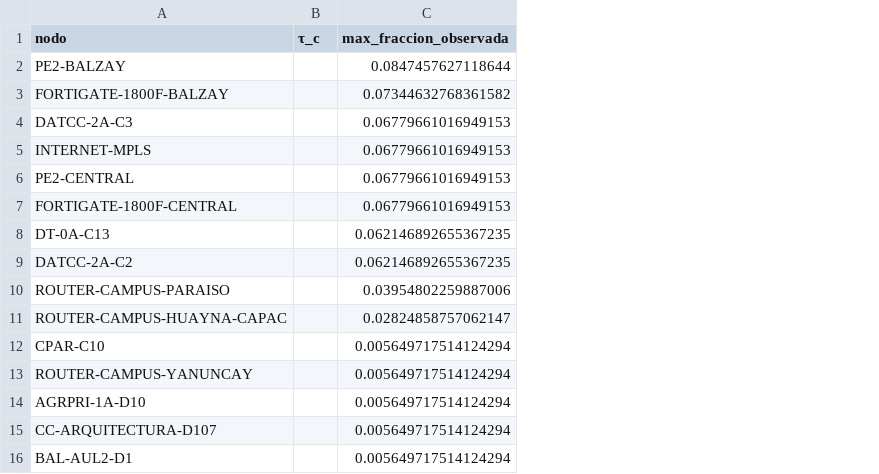
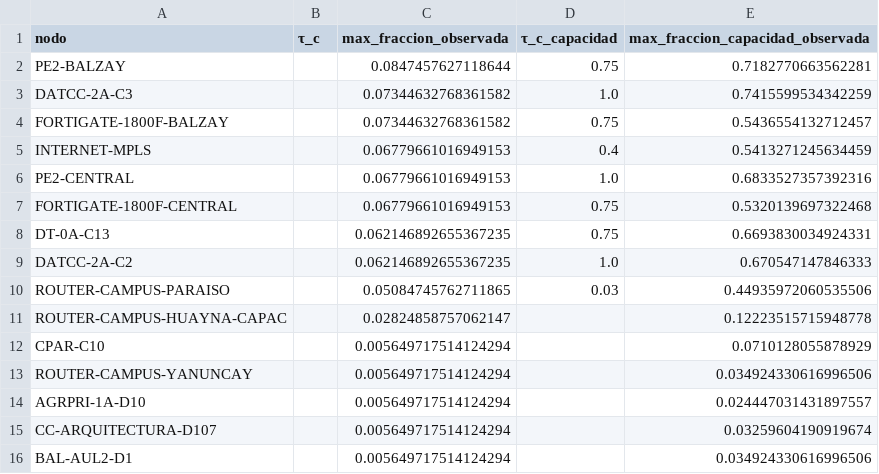
Before and after one commit to chino111160/redes-complejas-ucuenca, a CSV file: analisis/resultados/p9_tau_critico_por_nodo.csv, drawn as a sheet; removed rows and columns are numbered as before the commit, all else as after; the diff names each change by its address in the sheet, - before the commit and + after, or states it on an @@ line.

```diff
--- a/analisis/resultados/p9_tau_critico_por_nodo.csv
+++ b/analisis/resultados/p9_tau_critico_por_nodo.csv
+column D (τ_c_capacidad), row 2: 0.75; rows 4-10: 0.75 | 0.4 | 1.0 | 0.75 | 0.75 | 1.0 | 0.03
+column E (max_fraccion_capacidad_observada), row 2: 0.7182770663562281; rows 4-16: 0.5436554132712457 | 0.5413271245634459 | 0.6833527357392316 | 0.5320139697322468 | 0.6693830034924331 | 0.670547147846333 | 0.44935972060535506 | 0.12223515715948778 | 0.0710128055878929 | 0.034924330616996506 | 0.024447031431897557 | 0.03259604190919674 | 0.034924330616996506
+row 3: DATCC-2A-C3 |  | 0.07344632768361582 | 1.0 | 0.7415599534342259
-row 4: DATCC-2A-C3 |  | 0.06779661016949153
-C10 (max_fraccion_observada): 0.03954802259887006
+C10 (max_fraccion_observada): 0.05084745762711865
```
Also changed, not shown: analisis/resultados/p6_flujo_maximo_por_campus.csv, analisis/resultados/p9_cascadas_barrido_tau.csv, 4 other files.
